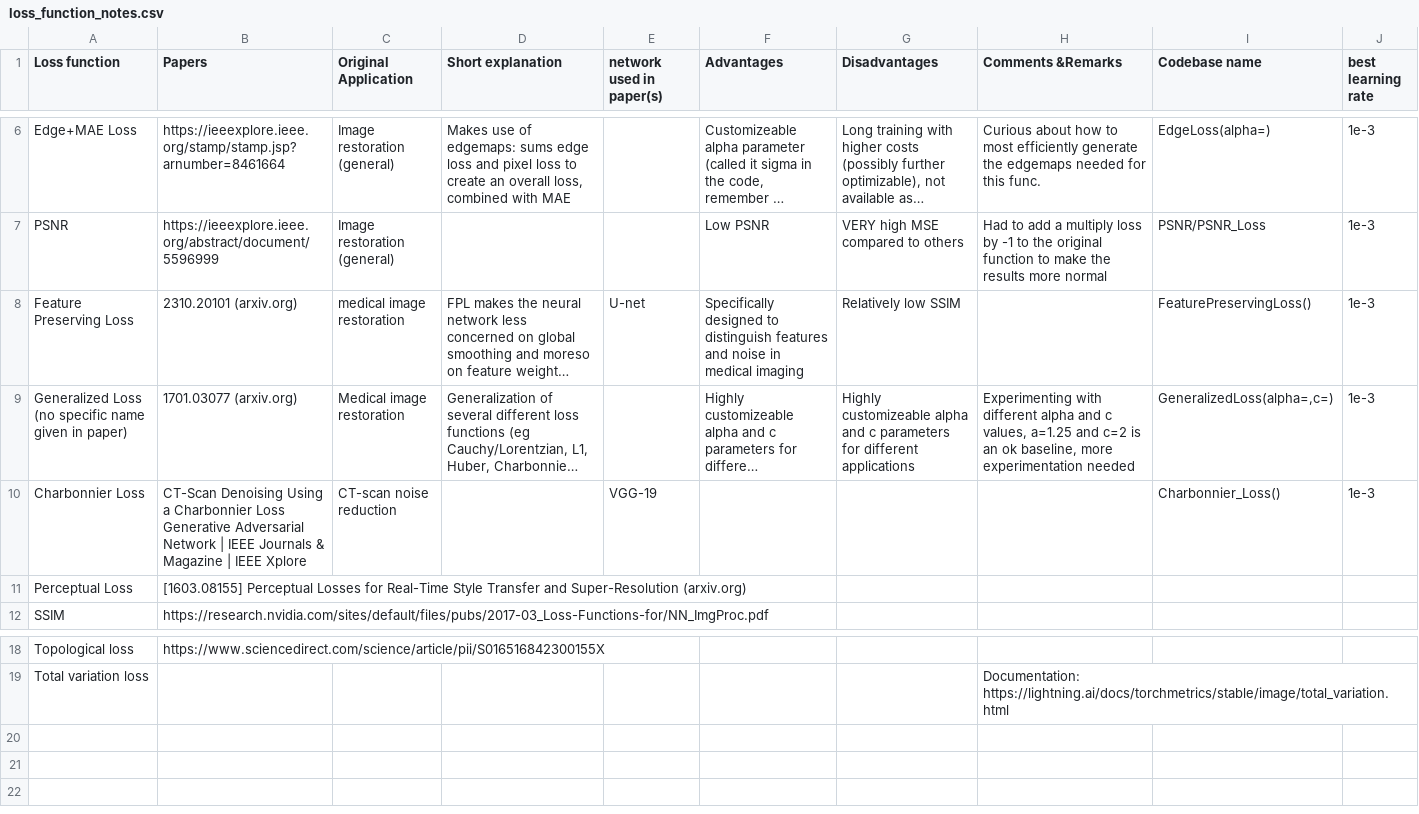
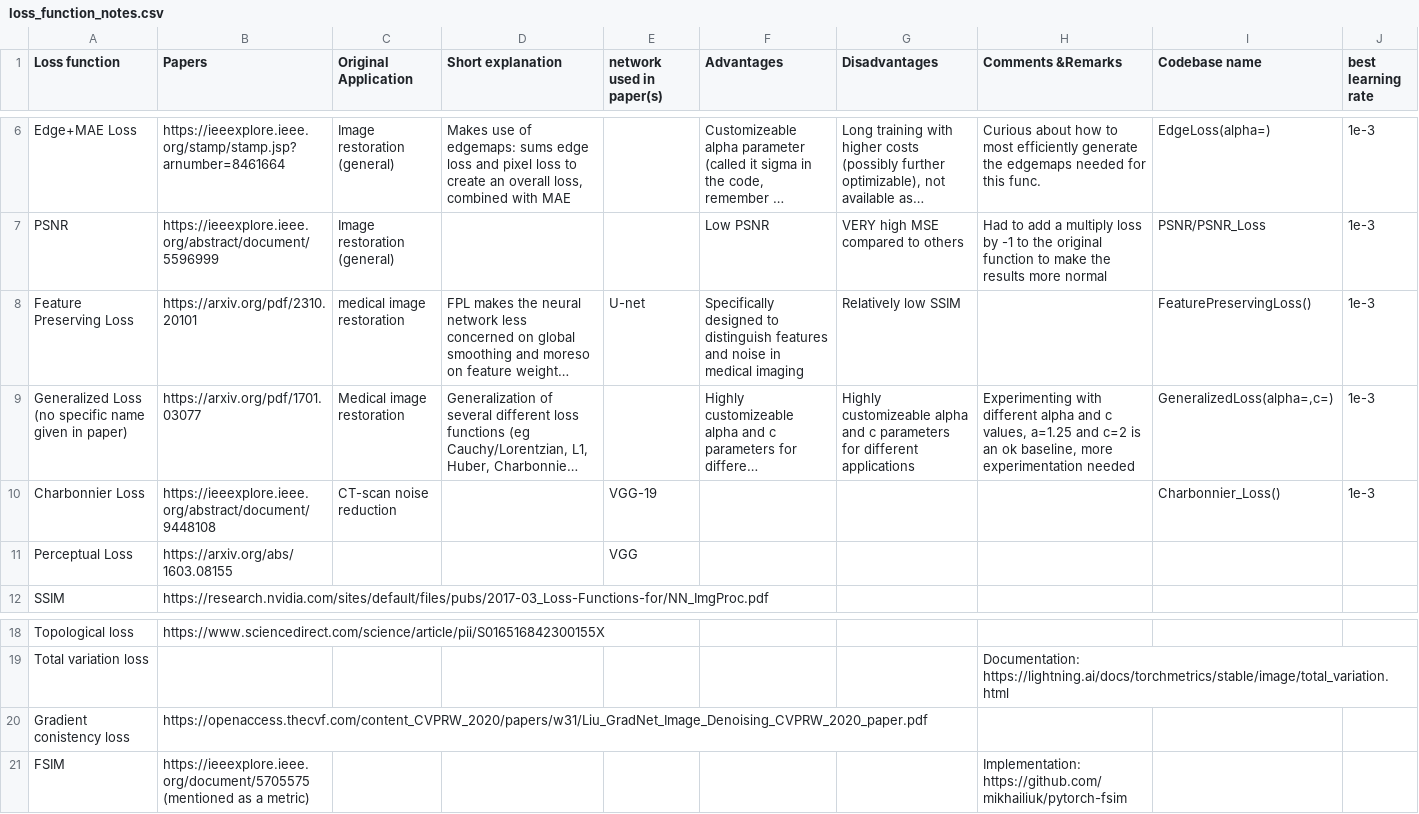
Before and after one commit to BojunLi03/denoising_project, a CSV file: loss_function_notes.csv, drawn as a sheet; only a part is shown, gaps mark what is left out; long unchanged cells end in …; the diff names each change by its address in the sheet, - before the commit and + after, or states it on an @@ line.

Commit message:
Cleaning up links

```diff
--- a/loss_function_notes.csv
+++ b/loss_function_notes.csv
-B8 (Papers): 2310.20101 (arxiv.org)
+B8 (Papers): https://arxiv.org/pdf/2310.20101
-B9 (Papers): 1701.03077 (arxiv.org)
+B9 (Papers): https://arxiv.org/pdf/1701.03077
-B10 (Papers): CT-Scan Denoising Using a Charbonnier Loss Generative Adversarial Network | IEEE Journals & Magazine | IEEE Xplore
+B10 (Papers): https://ieeexplore.ieee.org/abstract/document/9448108
-B11 (Papers): [1603.08155] Perceptual Losses for Real-Time Style Transfer and Super-Resolution (arxiv.org)
+B11 (Papers): https://arxiv.org/abs/1603.08155
-E11 (network used in paper(s)): (empty)
+E11 (network used in paper(s)): VGG
+row 20: Gradient conistency loss | https://openaccess.thecvf.com/content_CVPRW_2020/papers/w31/Liu_GradNet_Image_Denoising_CVPRW_2020_paper.pdf
+row 21: FSIM | https://ieeexplore.ieee.org/document/5705575 (mentioned as a metric) |  |  |  |  |  | Implementation: https://github.com/mikhailiuk/pytorch-fsim
```
